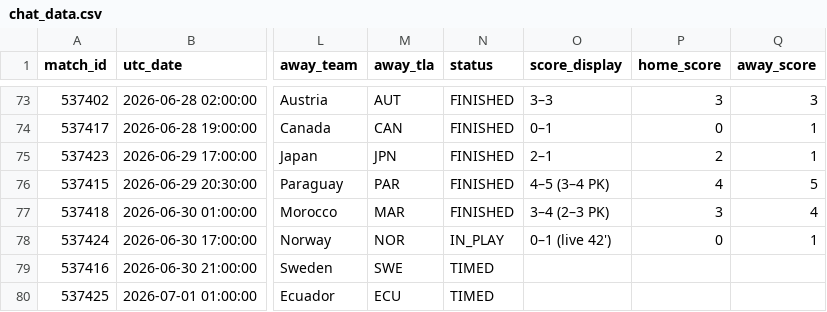
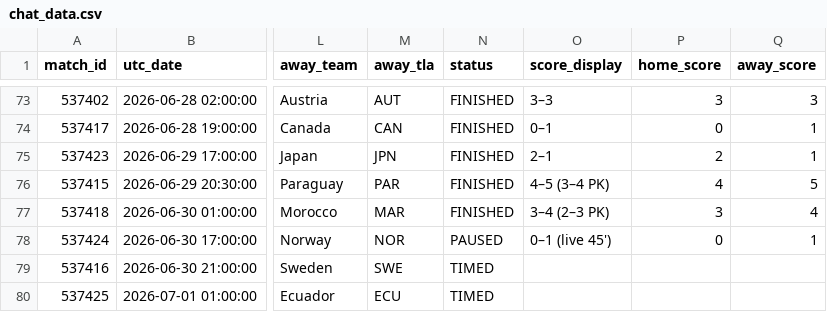
Before and after one commit to smach/worldcup26, a CSV file: data/chat_data.csv, drawn as a sheet; only a part is shown, gaps mark what is left out; the diff names each change by its address in the sheet, - before the commit and + after, or states it on an @@ line.

```diff
--- a/data/chat_data.csv
+++ b/data/chat_data.csv
-N78 (status): IN_PLAY
+N78 (status): PAUSED
-O78 (score_display): 0–1 (live 42')
+O78 (score_display): 0–1 (live 45')
```
Also changed, not shown: 6 other files.
